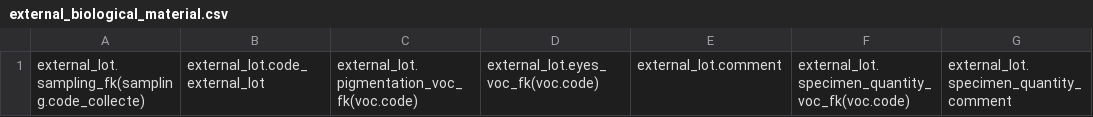
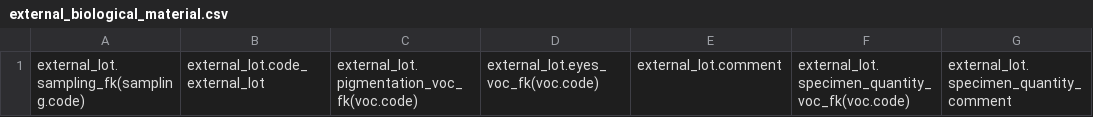
Before and after one commit to GOTIT-DEV/GOTIT, a CSV file: assets/imports/external_biological_material.csv, drawn as a sheet; only a part is shown; the diff names each change by its address in the sheet, - before the commit and + after, or states it on an @@ line.

```diff
--- a/assets/imports/external_biological_material.csv
+++ b/assets/imports/external_biological_material.csv
-A1: external_lot.sampling_fk(sampling.code_collecte)
+A1: external_lot.sampling_fk(sampling.code)
```
Also changed, not shown: assets/imports/external_sequence.csv, assets/imports/internal_biological_material.csv, 15 other files.
